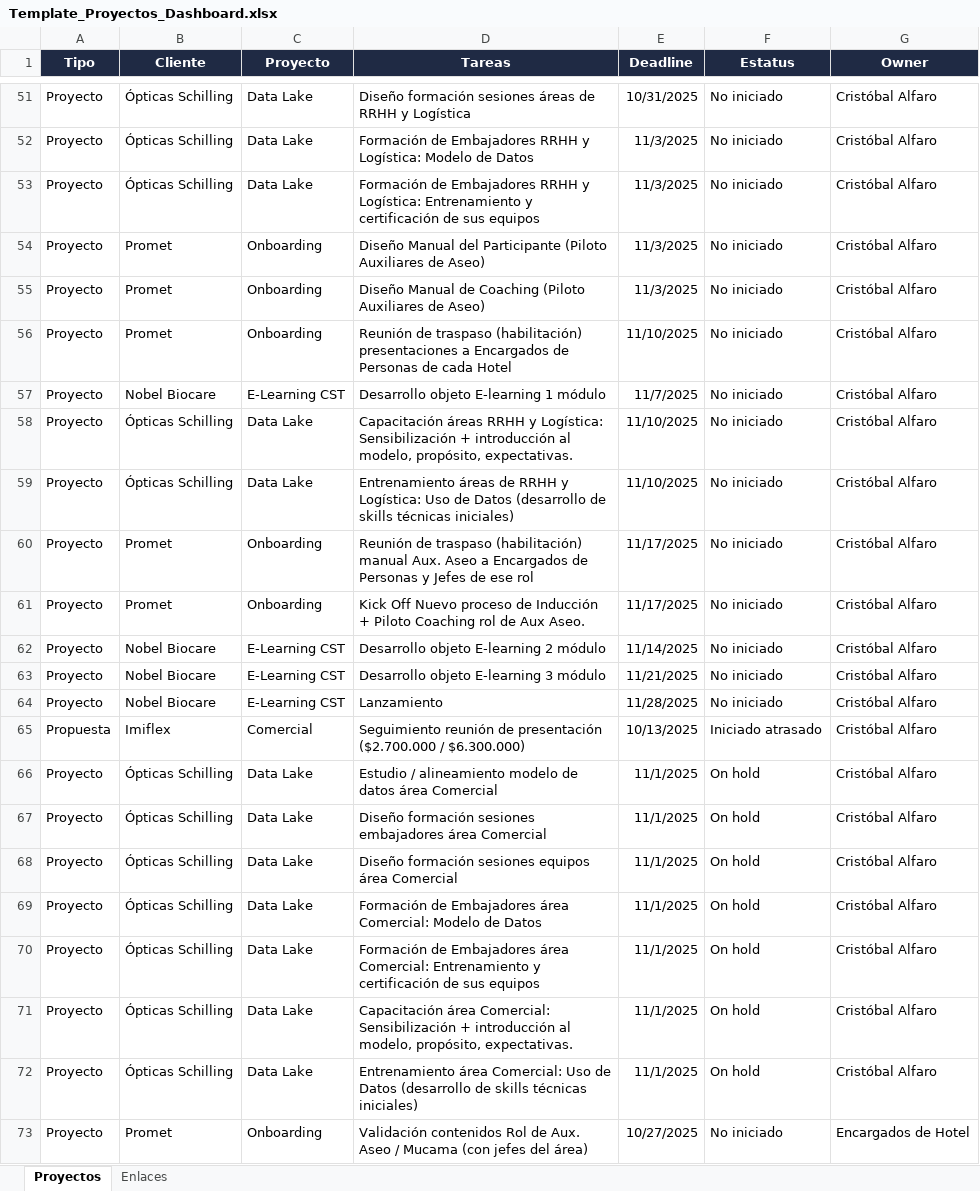
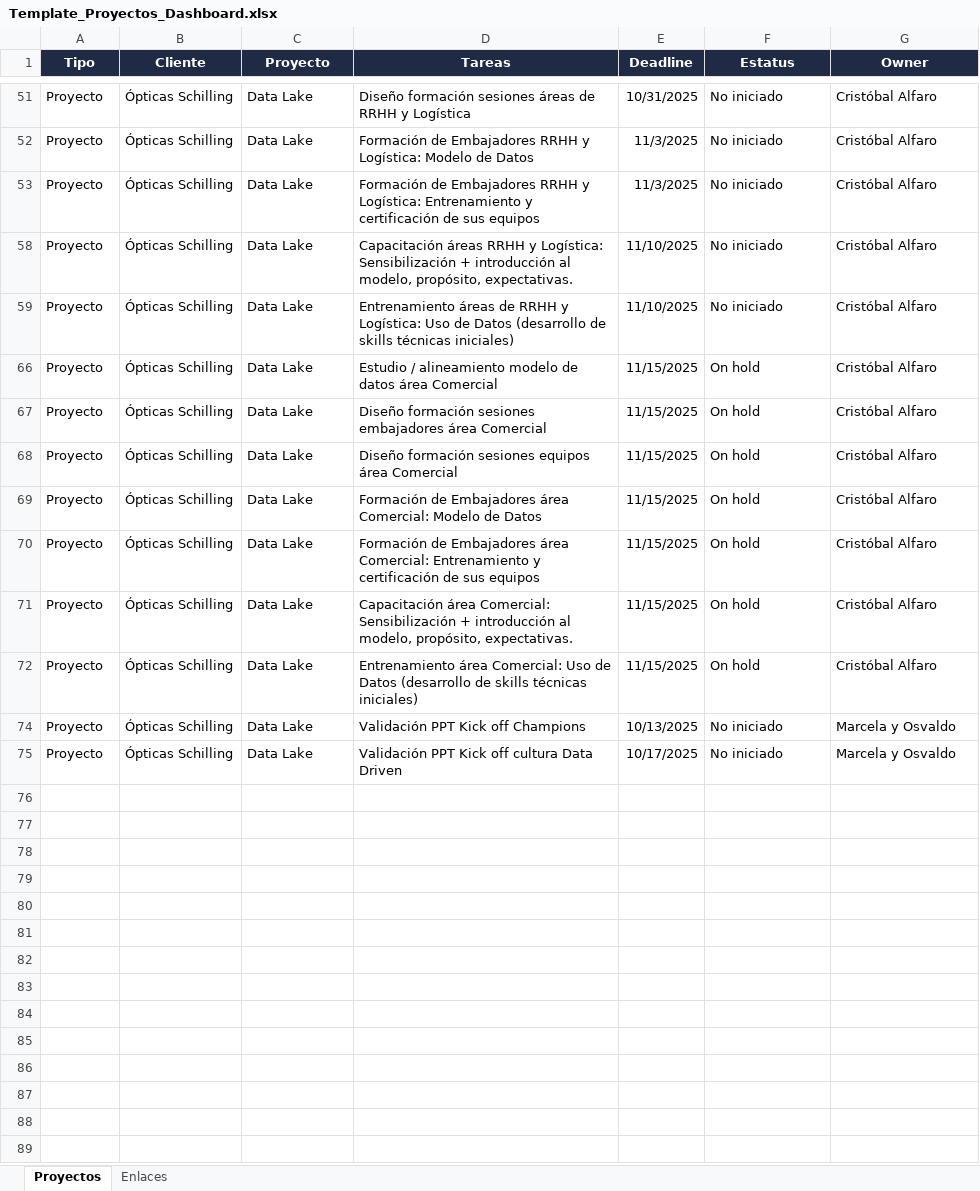
Before and after one commit to cristobalalfaro-cmd/dashboard-proyectos, an Excel workbook: Template_Proyectos_Dashboard.xlsx, sheet Proyectos, drawn as a sheet; only a part is shown, gaps mark what is left out; values as stored, in another font and other column widths than the file's, no borders; removed rows and columns are numbered as before the commit, all else as after; the diff covers the shown part only; the diff names each change by its address in the sheet, - before the commit and + after, or states it on an @@ line.

```diff
--- a/Template_Proyectos_Dashboard.xlsx (sheet Proyectos)
+++ b/Template_Proyectos_Dashboard.xlsx (sheet Proyectos)
@@ row 54 hidden: Proyecto | Promet | Onboarding | Diseño Manual del Participante (Piloto Auxiliares de Aseo) | 11/3/2025 | No iniciado | Cristóbal Alfaro @@
@@ row 55 hidden: Proyecto | Promet | Onboarding | Diseño Manual de Coaching (Piloto Auxiliares de Aseo) | 11/3/2025 | No iniciado | Cristóbal Alfaro @@
@@ row 56 hidden: Proyecto | Promet | Onboarding | Reunión de traspaso (habilitación) presentaciones a Encargados de Personas de cada Hotel | 11/10/2025 | No iniciado | Cristóbal Alfaro @@
@@ row 57 hidden: Proyecto | Nobel Biocare | E-Learning CST | Desarrollo objeto E-learning 1 módulo | 11/7/2025 | No iniciado | Cristóbal Alfaro @@
@@ row 60 hidden: Proyecto | Promet | Onboarding | Reunión de traspaso (habilitación) manual Aux. Aseo a Encargados de Personas y Jefes de ese rol | 11/17/2025 | No iniciado | Cristóbal Alfaro @@
@@ row 61 hidden: Proyecto | Promet | Onboarding | Kick Off Nuevo proceso de Inducción + Piloto Coaching rol de Aux Aseo. | 11/17/2025 | No iniciado | Cristóbal Alfaro @@
@@ row 62 hidden: Proyecto | Nobel Biocare | E-Learning CST | Desarrollo objeto E-learning 2 módulo | 11/14/2025 | No iniciado | Cristóbal Alfaro @@
@@ row 63 hidden: Proyecto | Nobel Biocare | E-Learning CST | Desarrollo objeto E-learning 3 módulo | 11/21/2025 | No iniciado | Cristóbal Alfaro @@
@@ row 64 hidden: Proyecto | Nobel Biocare | E-Learning CST | Lanzamiento | 11/28/2025 | No iniciado | Cristóbal Alfaro @@
@@ row 65 hidden: Propuesta | Imiflex | Comercial | Seguimiento reunión de presentación ($2.700.000 / $6.300.000) | 10/13/2025 | Iniciado atrasado | Cristóbal Alfaro @@
-E66:E72 (Deadline): 11/1/2025
+E66:E72 (Deadline): 11/15/2025
+row 74: Proyecto | Ópticas Schilling | Data Lake | Validación PPT Kick off Champions | 10/13/2025 | No iniciado | Marcela y Osvaldo
-B75 (Cliente): Promet
+B75 (Cliente): Ópticas Schilling
-C75 (Proyecto): Onboarding
+C75 (Proyecto): Data Lake
-D75 (Tareas): Validación contenidos Rol de Aux. Aseo / Mucama (con jefes del área)
+D75 (Tareas): Validación PPT Kick off cultura Data Driven
-E75 (Deadline): 10/27/2025
+E75 (Deadline): 10/17/2025
-G75 (Owner): Encargados de Hotel
+G75 (Owner): Marcela y Osvaldo
```
Also changed, not shown: 42 hidden or unhidden rows and 10 edited cells elsewhere in this sheet, 5 other files.
